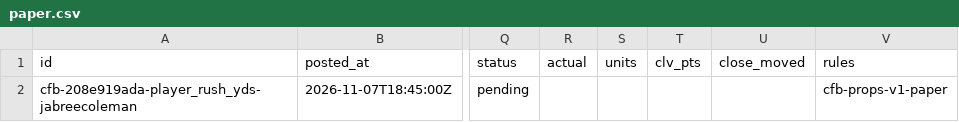
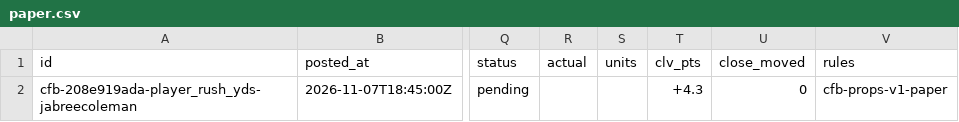
Before and after one commit to grahambirch99/closing-line-club, a CSV file: data/cfb/paper.csv, drawn as a sheet; only a part is shown, gaps mark what is left out; the diff names each change by its address in the sheet, - before the commit and + after, or states it on an @@ line.

Commit message:
cfb paper 2026-11-07T20:29Z

```diff
--- a/data/cfb/paper.csv
+++ b/data/cfb/paper.csv
-T2 (clv_pts): (empty)
+T2 (clv_pts): +4.3
-U2 (close_moved): (empty)
+U2 (close_moved): 0
```
